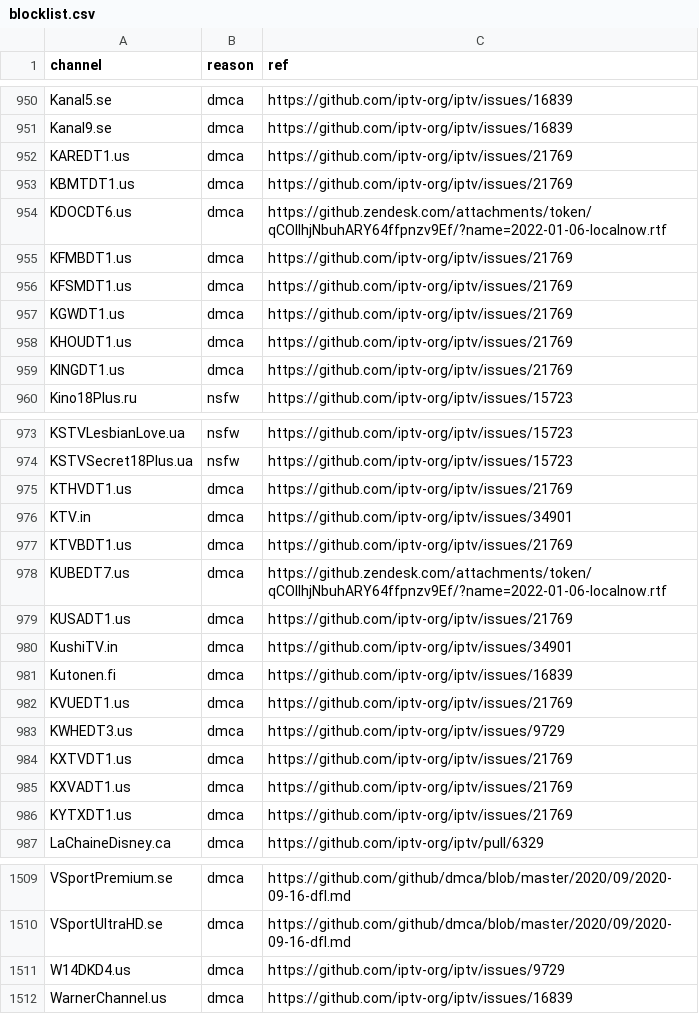
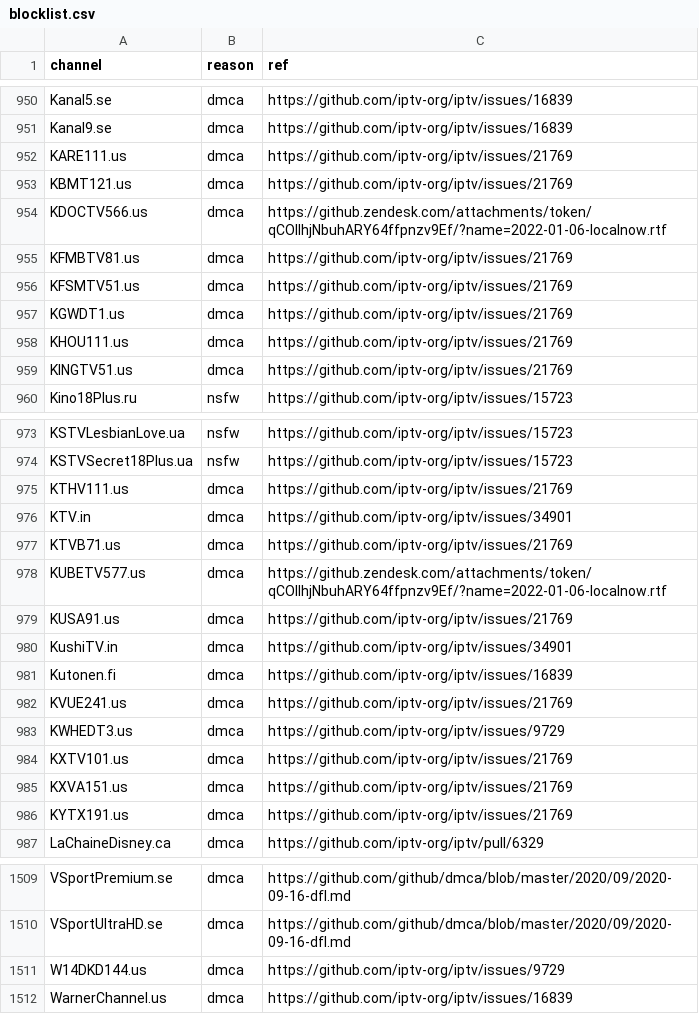
Before and after one commit to iptv-org/database, a CSV file: data/blocklist.csv, drawn as a sheet; only a part is shown, gaps mark what is left out; the diff covers the shown part only.

```diff
--- a/data/blocklist.csv
+++ b/data/blocklist.csv
@@ -951,10 +951,10 @@ Kanal5.se,dmca,https://github.com/iptv-org/iptv/issues/16839
 Kanal9.se,dmca,https://github.com/iptv-org/iptv/issues/16839
-KAREDT1.us,dmca,https://github.com/iptv-org/iptv/issues/21769
-KBMTDT1.us,dmca,https://github.com/iptv-org/iptv/issues/21769
-KDOCDT6.us,dmca,https://github.zendesk.com/attachments/token/qCOIlhjNbuhARY64ffpnzv9Ef/?name=2022-01-06-localnow.rtf
-KFMBDT1.us,dmca,https://github.com/iptv-org/iptv/issues/21769
-KFSMDT1.us,dmca,https://github.com/iptv-org/iptv/issues/21769
+KARE111.us,dmca,https://github.com/iptv-org/iptv/issues/21769
+KBMT121.us,dmca,https://github.com/iptv-org/iptv/issues/21769
+KDOCTV566.us,dmca,https://github.zendesk.com/attachments/token/qCOIlhjNbuhARY64ffpnzv9Ef/?name=2022-01-06-localnow.rtf
+KFMBTV81.us,dmca,https://github.com/iptv-org/iptv/issues/21769
+KFSMTV51.us,dmca,https://github.com/iptv-org/iptv/issues/21769
 KGWDT1.us,dmca,https://github.com/iptv-org/iptv/issues/21769
-KHOUDT1.us,dmca,https://github.com/iptv-org/iptv/issues/21769
-KINGDT1.us,dmca,https://github.com/iptv-org/iptv/issues/21769
+KHOU111.us,dmca,https://github.com/iptv-org/iptv/issues/21769
+KINGTV51.us,dmca,https://github.com/iptv-org/iptv/issues/21769
 Kino18Plus.ru,nsfw,https://github.com/iptv-org/iptv/issues/15723
@@ -974,14 +974,14 @@ KSTVLesbianLove.ua,nsfw,https://github.com/iptv-org/iptv/issues/15723
 KSTVSecret18Plus.ua,nsfw,https://github.com/iptv-org/iptv/issues/15723
-KTHVDT1.us,dmca,https://github.com/iptv-org/iptv/issues/21769
+KTHV111.us,dmca,https://github.com/iptv-org/iptv/issues/21769
 KTV.in,dmca,https://github.com/iptv-org/iptv/issues/34901
-KTVBDT1.us,dmca,https://github.com/iptv-org/iptv/issues/21769
-KUBEDT7.us,dmca,https://github.zendesk.com/attachments/token/qCOIlhjNbuhARY64ffpnzv9Ef/?name=2022-01-06-localnow.rtf
-KUSADT1.us,dmca,https://github.com/iptv-org/iptv/issues/21769
+KTVB71.us,dmca,https://github.com/iptv-org/iptv/issues/21769
+KUBETV577.us,dmca,https://github.zendesk.com/attachments/token/qCOIlhjNbuhARY64ffpnzv9Ef/?name=2022-01-06-localnow.rtf
+KUSA91.us,dmca,https://github.com/iptv-org/iptv/issues/21769
 KushiTV.in,dmca,https://github.com/iptv-org/iptv/issues/34901
 Kutonen.fi,dmca,https://github.com/iptv-org/iptv/issues/16839
-KVUEDT1.us,dmca,https://github.com/iptv-org/iptv/issues/21769
+KVUE241.us,dmca,https://github.com/iptv-org/iptv/issues/21769
 KWHEDT3.us,dmca,https://github.com/iptv-org/iptv/issues/9729
-KXTVDT1.us,dmca,https://github.com/iptv-org/iptv/issues/21769
-KXVADT1.us,dmca,https://github.com/iptv-org/iptv/issues/21769
-KYTXDT1.us,dmca,https://github.com/iptv-org/iptv/issues/21769
+KXTV101.us,dmca,https://github.com/iptv-org/iptv/issues/21769
+KXVA151.us,dmca,https://github.com/iptv-org/iptv/issues/21769
+KYTX191.us,dmca,https://github.com/iptv-org/iptv/issues/21769
 LaChaineDisney.ca,dmca,https://github.com/iptv-org/iptv/pull/6329
@@ -1510,3 +1510,3 @@ VSportPremium.se,dmca,https://github.com/github/dmca/blob/master/2020/09/2020-09
 VSportUltraHD.se,dmca,https://github.com/github/dmca/blob/master/2020/09/2020-09-16-dfl.md
-W14DKD4.us,dmca,https://github.com/iptv-org/iptv/issues/9729
+W14DKD144.us,dmca,https://github.com/iptv-org/iptv/issues/9729
 WarnerChannel.us,dmca,https://github.com/iptv-org/iptv/issues/16839
```
Also changed, not shown: 28 edited cells elsewhere in this file, 3 other files.
